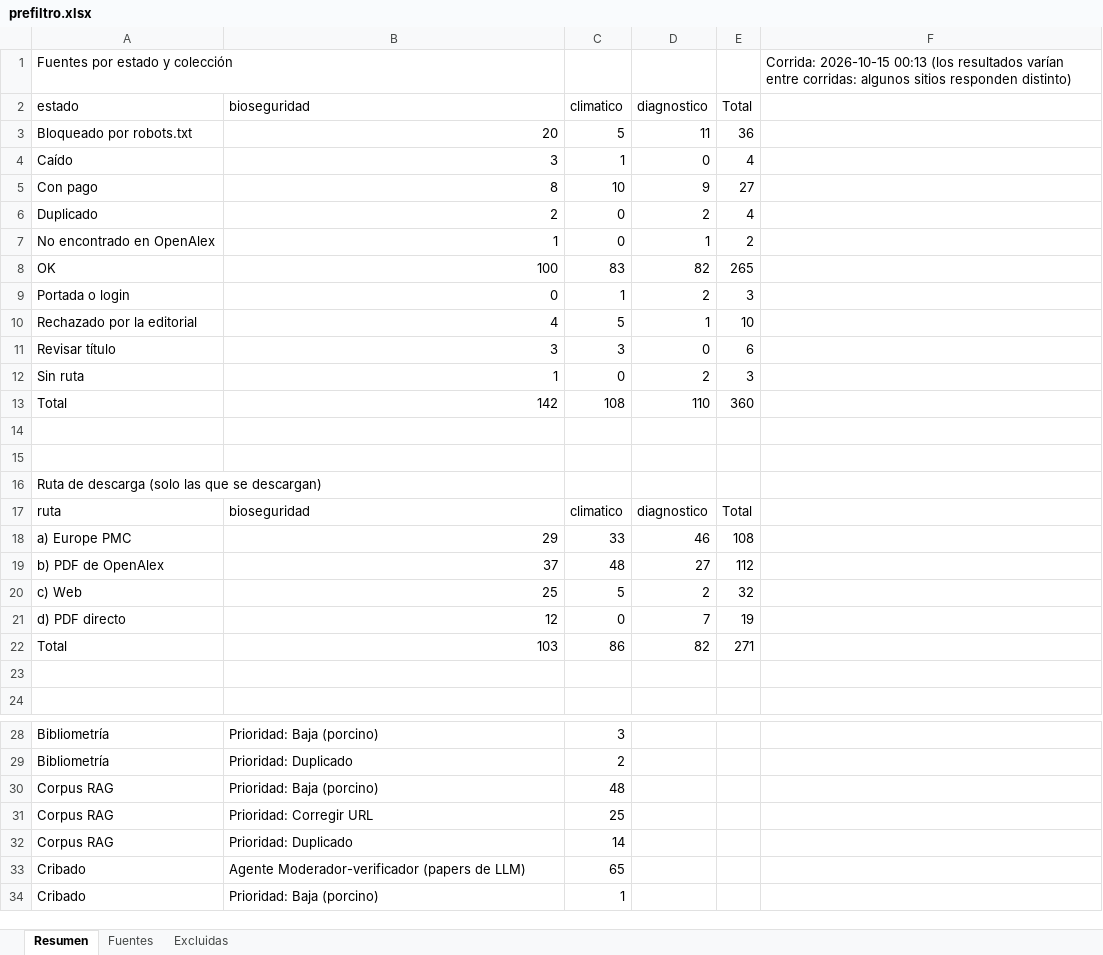
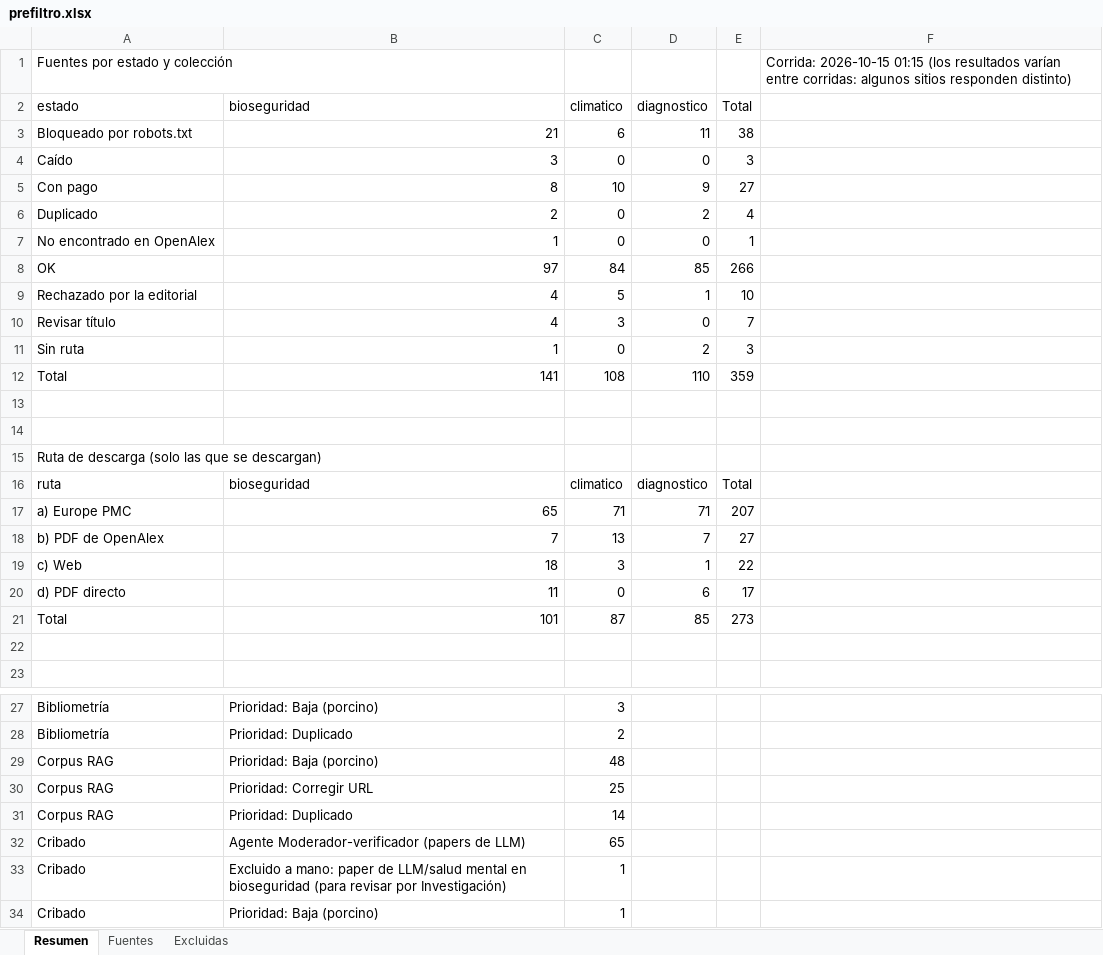
Before and after one commit to Paz0422/vet-agent-pia3, an Excel workbook: corpus/md/prefiltro.xlsx, sheet Resumen, drawn as a sheet; only a part is shown, gaps mark what is left out; values as stored, in another font and other column widths than the file's, no borders; removed rows and columns are numbered as before the commit, all else as after; the diff names each change by its address in the sheet, - before the commit and + after, or states it on an @@ line.

Commit message:
Prefiltro, validación (240 OK) y lista para Investigación del 2026-10-15

```diff
--- a/corpus/md/prefiltro.xlsx (sheet Resumen)
+++ b/corpus/md/prefiltro.xlsx (sheet Resumen)
-F1: Corrida: 2026-10-15 00:13 (los resultados…
+F1: Corrida: 2026-10-15 01:15 (los resultados…
-B3 (bioseguridad): 20
+B3 (bioseguridad): 21
-C3 (climatico): 5
+C3 (climatico): 6
-E3 (Total): 36
+E3 (Total): 38
-C4 (climatico): 1
+C4 (climatico): 0
-E4 (Total): 4
+E4 (Total): 3
-D7 (diagnostico): 1
+D7 (diagnostico): 0
-E7 (Total): 2
+E7 (Total): 1
-row 8: OK | 100 | 83 | 82 | 265
-row 9: Portada o login | 0 | 1 | 2 | 3
+row 8: OK | 97 | 84 | 85 | 266
-B10 (bioseguridad): 3
+B10 (bioseguridad): 4
-E10 (Total): 6
+E10 (Total): 7
-B12 (bioseguridad): 142
+B12 (bioseguridad): 141
-E12 (Total): 360
+E12 (Total): 359
-row 18: a) Europe PMC | 29 | 33 | 46 | 108
-row 19: b) PDF de OpenAlex | 37 | 48 | 27 | 112
-row 20: c) Web | 25 | 5 | 2 | 32
+row 17: a) Europe PMC | 65 | 71 | 71 | 207
+row 18: b) PDF de OpenAlex | 7 | 13 | 7 | 27
+row 19: c) Web | 18 | 3 | 1 | 22
-B20 (bioseguridad): 12
+B20 (bioseguridad): 11
-D20 (diagnostico): 7
+D20 (diagnostico): 6
-E20 (Total): 19
+E20 (Total): 17
-row 22: Total | 103 | 86 | 82 | 271
+row 21: Total | 101 | 87 | 85 | 273
+row 33: Cribado | Excluido a mano: paper de LLM/salud mental en bioseguridad (para revisar por Investigación) | 1
```
Also changed, not shown: sheet Fuentes, sheet Excluidas, corpus/md/reporte_validacion.xlsx, 1 other file.
